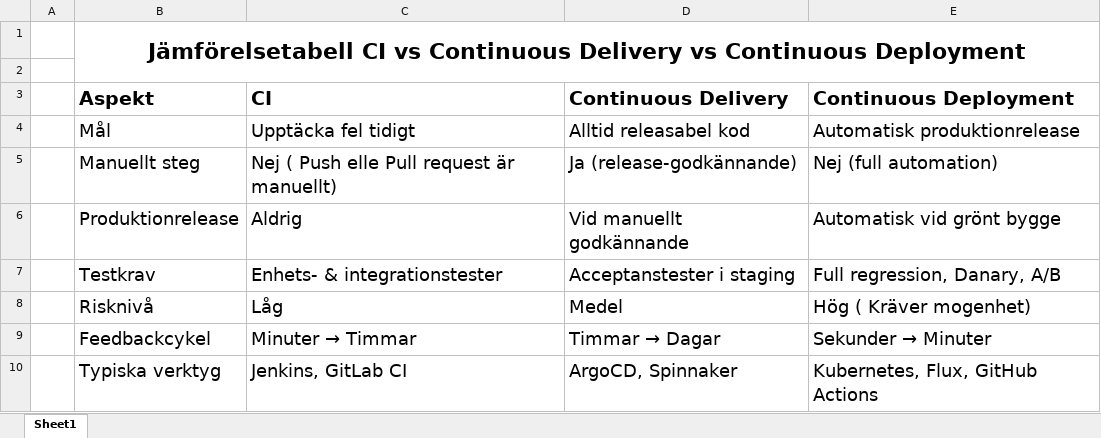
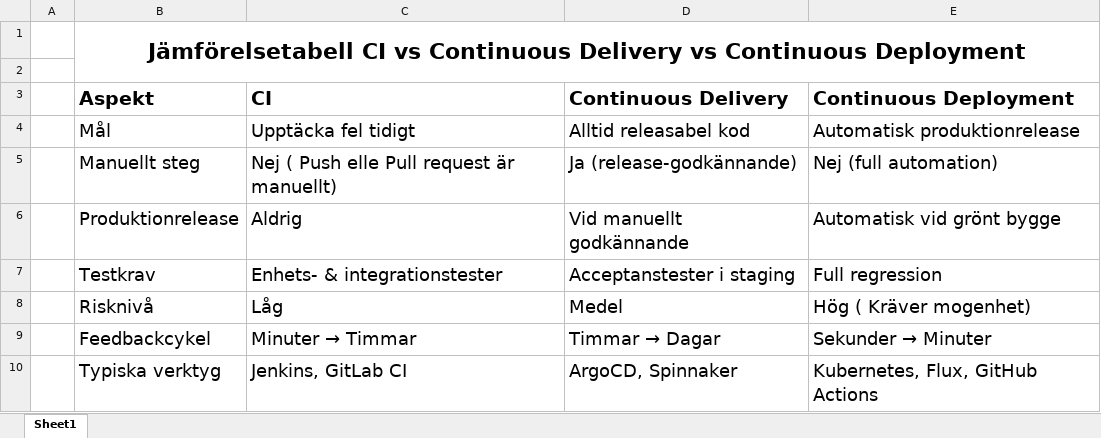
Before and after one commit to Ebesoh/InlamningsUppgift_TA, an Excel workbook: Del_1-Rapport/Jämförelsetabell_CI_CD_CD.xlsx, sheet Sheet1, drawn as a sheet; values as stored, in another font and other column widths than the file's, no borders; the diff names each change by its address in the sheet, - before the commit and + after, or states it on an @@ line.

Commit message:
Changes made in Del-1: Rapport

```diff
--- a/Del_1-Rapport/Jämförelsetabell_CI_CD_CD.xlsx (sheet Sheet1)
+++ b/Del_1-Rapport/Jämförelsetabell_CI_CD_CD.xlsx (sheet Sheet1)
-E7 (Continuous Deployment): Full regression, Danary, A/B
+E7 (Continuous Deployment): Full regression
```
Also changed, not shown: 2 other files.
